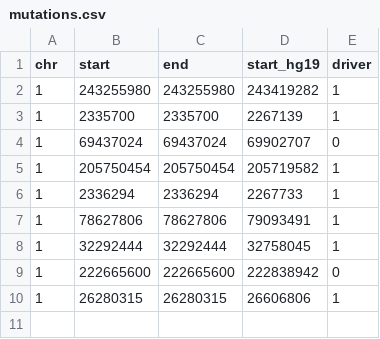
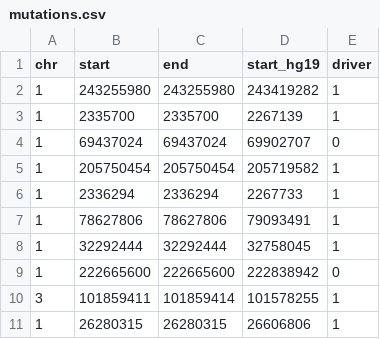
Before and after one commit to Ramalh/MutationNetwork, a CSV file: mutations.csv, drawn as a sheet; the diff names each change by its address in the sheet, - before the commit and + after, or states it on an @@ line.

Commit message:
updating mutation file and filter_genes.py script

```diff
--- a/mutations.csv
+++ b/mutations.csv
+row 10: 3 | 101859411 | 101859414 | 101578255 | 1
```
Also changed, not shown: 1 other file.
